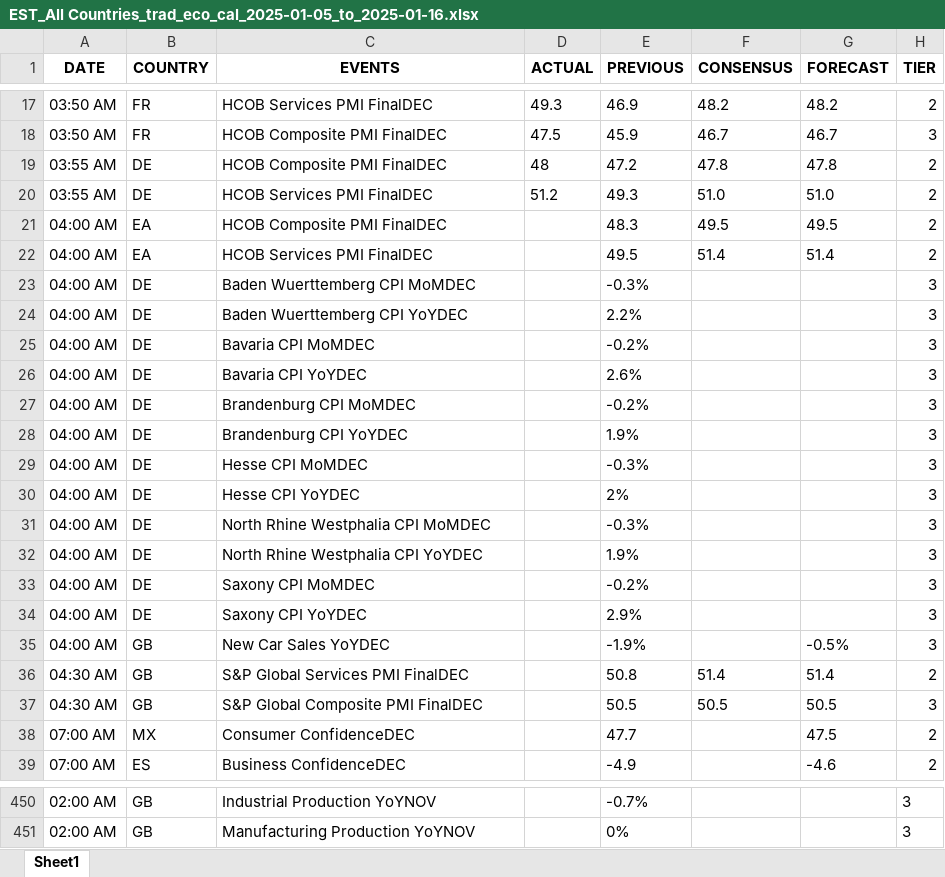
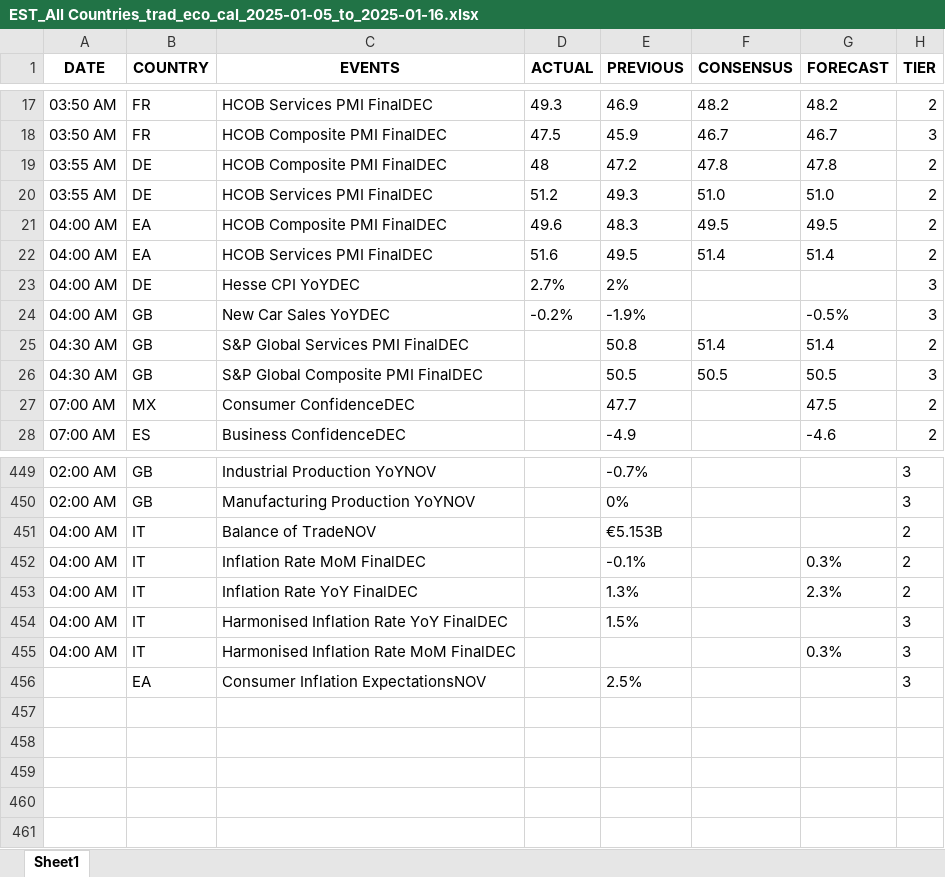
Before and after one commit to krishangguptafibonacciresearch/DistributionProject, an Excel workbook: Input_data/EST_All Countries_trad_eco_cal_2025-01-05_to_2025-01-16.xlsx, sheet Sheet1, drawn as a sheet; only a part is shown, gaps mark what is left out; values as stored, in another font and other column widths than the file's, no borders; removed rows and columns are numbered as before the commit, all else as after; the diff covers the shown part only; the diff names each change by its address in the sheet, - before the commit and + after, or states it on an @@ line.

```diff
--- a/Input_data/EST_All Countries_trad_eco_cal_2025-01-05_to_2025-01-16.xlsx (sheet Sheet1)
+++ b/Input_data/EST_All Countries_trad_eco_cal_2025-01-05_to_2025-01-16.xlsx (sheet Sheet1)
-D21 (ACTUAL): (empty)
+D21 (ACTUAL): 49.6
-D22 (ACTUAL): (empty)
+D22 (ACTUAL): 51.6
-row 23: 04:00 AM | DE | Baden Wuerttemberg CPI MoMDEC |  | -0.3% |  |  | 3
-row 24: 04:00 AM | DE | Baden Wuerttemberg CPI YoYDEC |  | 2.2% |  |  | 3
-row 25: 04:00 AM | DE | Bavaria CPI MoMDEC |  | -0.2% |  |  | 3
-row 26: 04:00 AM | DE | Bavaria CPI YoYDEC |  | 2.6% |  |  | 3
-row 27: 04:00 AM | DE | Brandenburg CPI MoMDEC |  | -0.2% |  |  | 3
-row 28: 04:00 AM | DE | Brandenburg CPI YoYDEC |  | 1.9% |  |  | 3
-row 29: 04:00 AM | DE | Hesse CPI MoMDEC |  | -0.3% |  |  | 3
-D23 (ACTUAL): (empty)
+D23 (ACTUAL): 2.7%
-row 31: 04:00 AM | DE | North Rhine Westphalia CPI MoMDEC |  | -0.3% |  |  | 3
-row 32: 04:00 AM | DE | North Rhine Westphalia CPI YoYDEC |  | 1.9% |  |  | 3
-row 33: 04:00 AM | DE | Saxony CPI MoMDEC |  | -0.2% |  |  | 3
-row 34: 04:00 AM | DE | Saxony CPI YoYDEC |  | 2.9% |  |  | 3
-D24 (ACTUAL): (empty)
+D24 (ACTUAL): -0.2%
+row 451: 04:00 AM | IT | Balance of TradeNOV |  | €5.153B |  |  | 2
+row 452: 04:00 AM | IT | Inflation Rate MoM FinalDEC |  | -0.1% |  | 0.3% | 2
+row 453: 04:00 AM | IT | Inflation Rate YoY FinalDEC |  | 1.3% |  | 2.3% | 2
+row 454: 04:00 AM | IT | Harmonised Inflation Rate YoY FinalDEC |  | 1.5% |  |  | 3
+row 455: 04:00 AM | IT | Harmonised Inflation Rate MoM FinalDEC |  |  |  | 0.3% | 3
+row 456:  | EA | Consumer Inflation ExpectationsNOV |  | 2.5% |  |  | 3
```
Also changed, not shown: 10 added rows, 2 moved rows and 8 edited cells elsewhere in this sheet, Input_data/EST_US_trad_eco_cal_.xlsx, Input_data/IST_All Countries_trad_eco_cal_2025-01-06_to_2025-01-16.xlsx, 5 other files.
